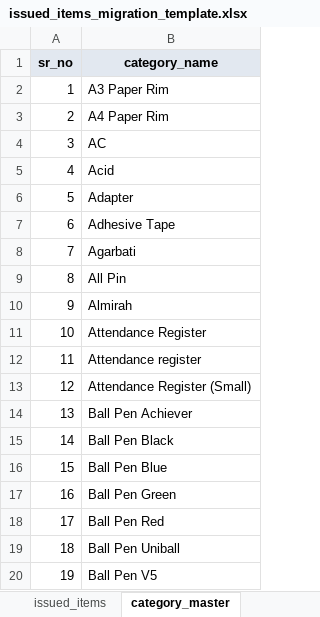
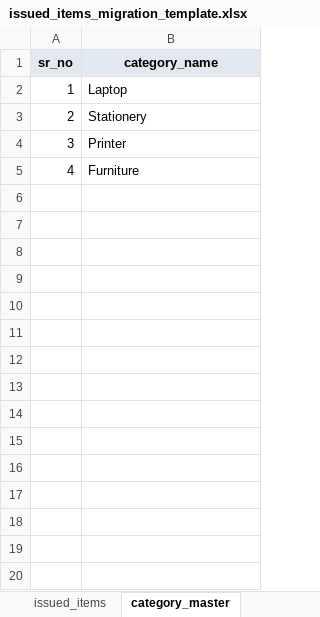
Before and after one commit to ACHIYANT/Store-Management-System, an Excel workbook: backend/StoreManagementService/docs/issued-migration/issued_items_migration_template.xlsx, sheet category_master, drawn as a sheet; only a part is shown; values as stored, in another font and other column widths than the file's, no borders; the diff covers the shown part only; the diff names each change by its address in the sheet, - before the commit and + after, or states it on an @@ line.

```diff
--- a/backend/StoreManagementService/docs/issued-migration/issued_items_migration_template.xlsx (sheet category_master)
+++ b/backend/StoreManagementService/docs/issued-migration/issued_items_migration_template.xlsx (sheet category_master)
-B2 (category_name): A3 Paper Rim
+B2 (category_name): Laptop
-B3 (category_name): A4 Paper Rim
+B3 (category_name): Stationery
-B4 (category_name): AC
+B4 (category_name): Printer
-B5 (category_name): Acid
+B5 (category_name): Furniture
-row 6: 5 | Adapter
-row 7: 6 | Adhesive Tape
-row 8: 7 | Agarbati
-row 9: 8 | All Pin
-row 10: 9 | Almirah
-row 11: 10 | Attendance Register
-row 12: 11 | Attendance register
-row 13: 12 | Attendance Register (Small)
-row 14: 13 | Ball Pen Achiever
-row 15: 14 | Ball Pen Black
-row 16: 15 | Ball Pen Blue
-row 17: 16 | Ball Pen Green
-row 18: 17 | Ball Pen Red
-row 19: 18 | Ball Pen Uniball
-row 20: 19 | Ball Pen V5
```
Also changed, not shown: 232 removed rows elsewhere in this sheet, sheet instructions, backend/StoreManagementService/docs/opening-stock-migration/opening_stock_migration_template.xlsx, 10 other files.
